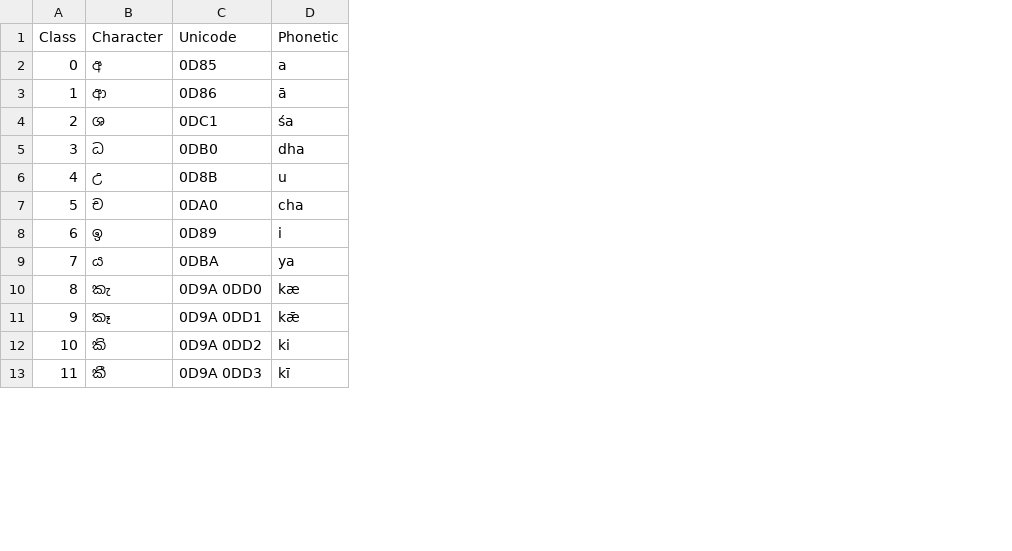
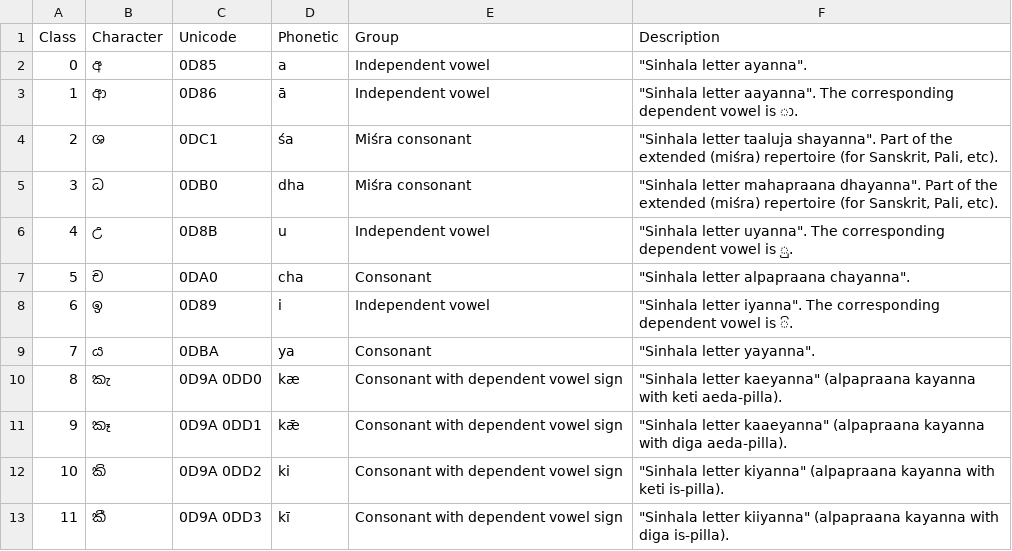
Before and after one commit to SamashaNayananthi/SinhalaConvoNet, a CSV file: CharacterData.csv, drawn as a sheet; only a part is shown; the diff names each change by its address in the sheet, - before the commit and + after, or states it on an @@ line.

Commit message:
info added to csv file

```diff
--- a/CharacterData.csv
+++ b/CharacterData.csv
+column E (Group), rows 2-13: Independent vowel | Independent vowel | Miśra consonant | Miśra consonant | Independent vowel | Consonant | Independent vowel | Consonant | Consonant with dependent vowel sign | Consonant with dependent vowel sign | Consonant with dependent vowel sign | Consonant with dependent vowel sign
+column F (Description), rows 2-13: "Sinhala letter ayanna". | "Sinhala letter aayanna". The corresponding dependent vowel is ා. | "Sinhala letter taaluja shayanna". Part of the extended (miśra) repertoire (for Sanskrit, Pali, etc). | "Sinhala letter mahapraana dhayanna". Part of the extended (miśra) repertoire (for Sanskrit, Pali, etc). | "Sinhala letter uyanna". The corresponding dependent vowel is ු. | "Sinhala letter alpapraana chayanna". | "Sinhala letter iyanna". The corresponding dependent vowel is ි. | "Sinhala letter yayanna". | "Sinhala letter kaeyanna" (alpapraana kayanna with keti aeda-pilla). | "Sinhala letter kaaeyanna" (alpapraana kayanna with diga aeda-pilla). | "Sinhala letter kiyanna" (alpapraana kayanna with keti is-pilla). | "Sinhala letter kiiyanna" (alpapraana kayanna with diga is-pilla).
```
